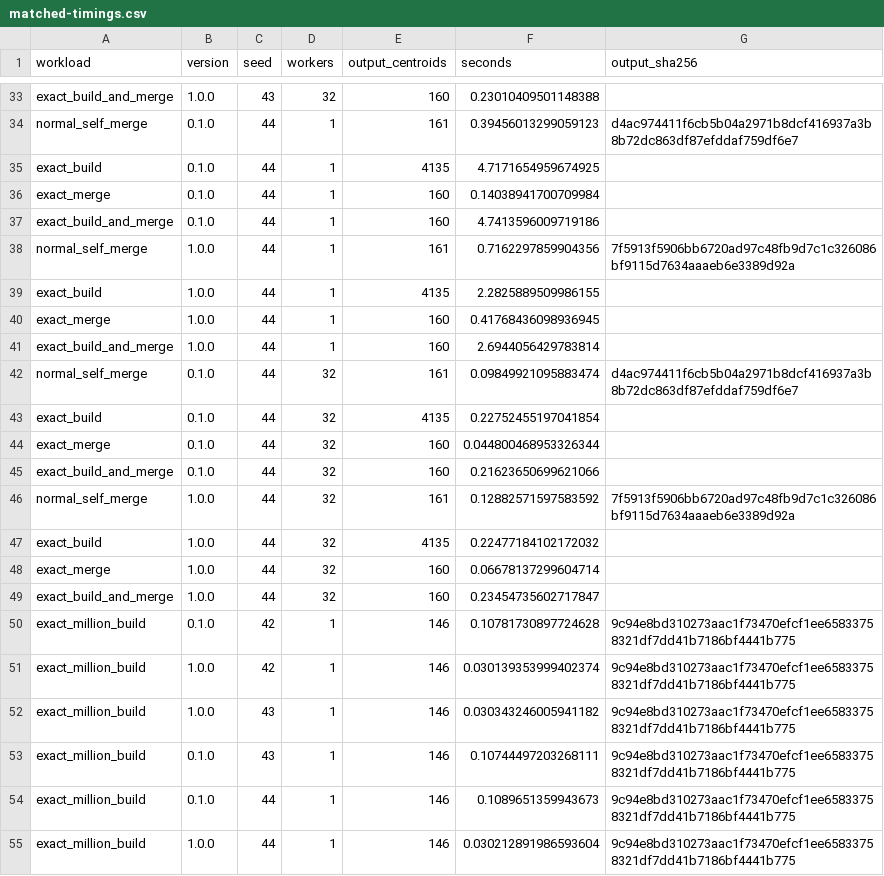
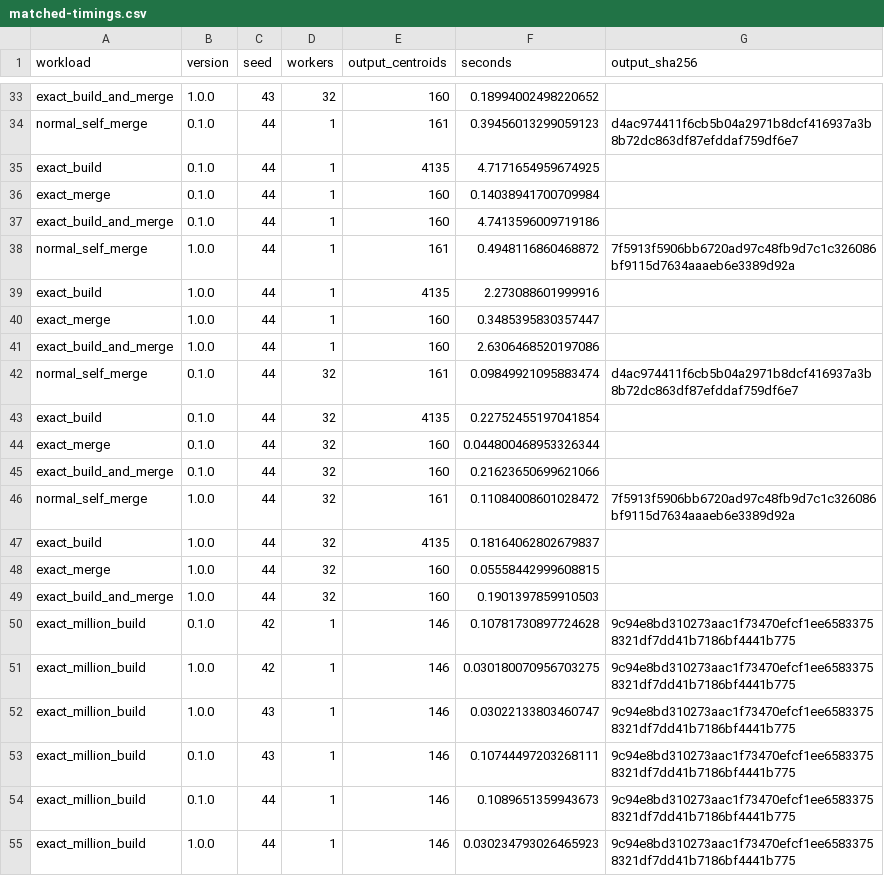
Before and after one commit to ingolfured/tdigest-rs, a CSV file: docs/upstream-1.0.0/matched-timings.csv, drawn as a sheet; only a part is shown, gaps mark what is left out; the diff covers the shown part only; the diff names each change by its address in the sheet, - before the commit and + after, or states it on an @@ line.

```diff
--- a/docs/upstream-1.0.0/matched-timings.csv
+++ b/docs/upstream-1.0.0/matched-timings.csv
-F33 (seconds): 0.23010409501148388
+F33 (seconds): 0.18994002498220652
-F38 (seconds): 0.7162297859904356
+F38 (seconds): 0.4948116860468872
-F39 (seconds): 2.2825889509986155
+F39 (seconds): 2.273088601999916
-F40 (seconds): 0.41768436098936945
+F40 (seconds): 0.3485395830357447
-F41 (seconds): 2.6944056429783814
+F41 (seconds): 2.6306468520197086
-F46 (seconds): 0.12882571597583592
+F46 (seconds): 0.11084008601028472
-F47 (seconds): 0.22477184102172032
+F47 (seconds): 0.18164062802679837
-F48 (seconds): 0.06678137299604714
+F48 (seconds): 0.05558442999608815
-F49 (seconds): 0.23454735602717847
+F49 (seconds): 0.1901397859910503
-F51 (seconds): 0.030139353999402374
+F51 (seconds): 0.030180070956703275
-F52 (seconds): 0.030343246005941182
+F52 (seconds): 0.03022133803460747
-F55 (seconds): 0.030212891986593604
+F55 (seconds): 0.030234793026465923
```
Also changed, not shown: 15 edited cells elsewhere in this file, 10 other files.
